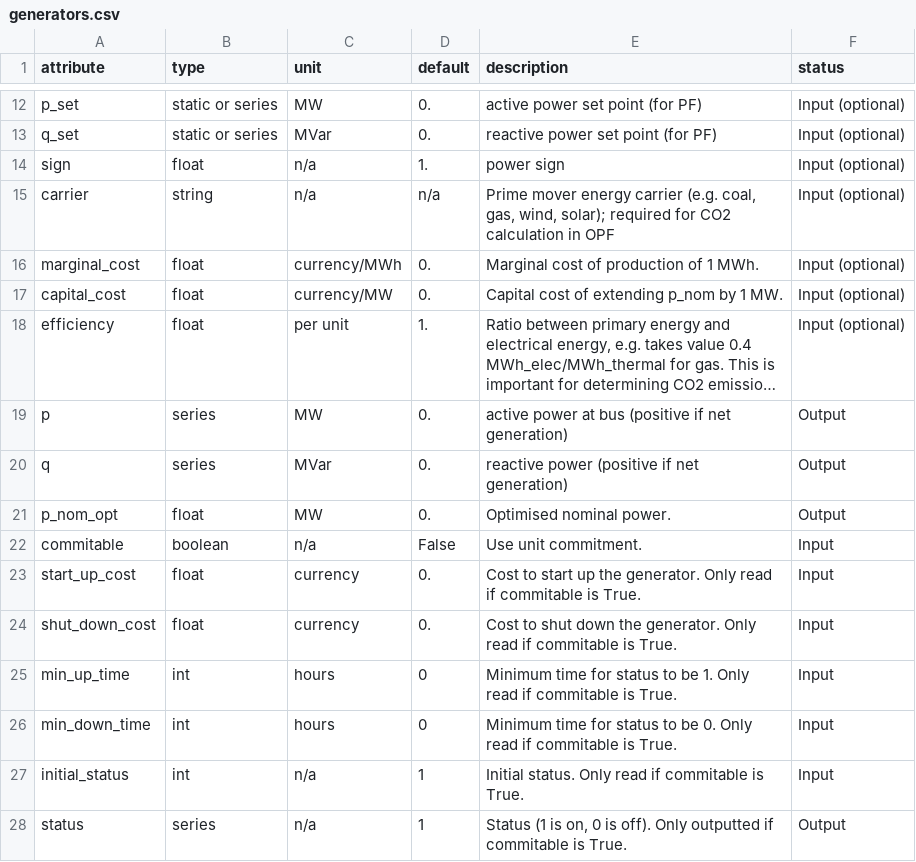
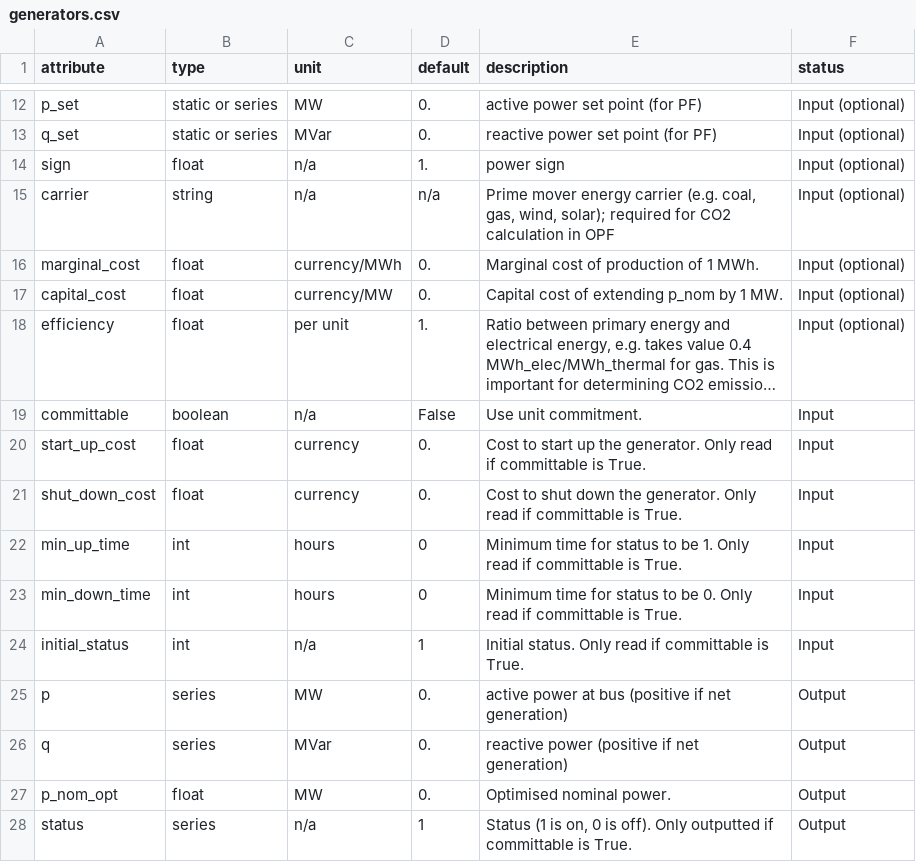
Before and after one commit to PyPSA/PyPSA, a CSV file: pypsa/component_attrs/generators.csv, drawn as a sheet; only a part is shown, gaps mark what is left out; long unchanged cells end in …; removed rows and columns are numbered as before the commit, all else as after; the diff names each change by its address in the sheet, - before the commit and + after, or states it on an @@ line.

Commit message:
components, opf: commitable -> committable

```diff
--- a/pypsa/component_attrs/generators.csv
+++ b/pypsa/component_attrs/generators.csv
+row 19: committable | boolean | n/a | False | Use unit commitment. | Input
+row 20: start_up_cost | float | currency | 0. | Cost to start up the generator. Only read if committable is True. | Input
+row 21: shut_down_cost | float | currency | 0. | Cost to shut down the generator. Only read if committable is True. | Input
+row 22: min_up_time | int | hours | 0 | Minimum time for status to be 1. Only read if committable is True. | Input
+row 23: min_down_time | int | hours | 0 | Minimum time for status to be 0. Only read if committable is True. | Input
+row 24: initial_status | int | n/a | 1 | Initial status. Only read if committable is True. | Input
-row 22: commitable | boolean | n/a | False | Use unit commitment. | Input
-row 23: start_up_cost | float | currency | 0. | Cost to start up the generator. Only read if commitable is True. | Input
-row 24: shut_down_cost | float | currency | 0. | Cost to shut down the generator. Only read if commitable is True. | Input
-row 25: min_up_time | int | hours | 0 | Minimum time for status to be 1. Only read if commitable is True. | Input
-row 26: min_down_time | int | hours | 0 | Minimum time for status to be 0. Only read if commitable is True. | Input
-row 27: initial_status | int | n/a | 1 | Initial status. Only read if commitable is True. | Input
-E28 (description): …outputted if commitable is True.
+E28 (description): …outputted if committable is True.
```
Also changed, not shown: 2 other files.
